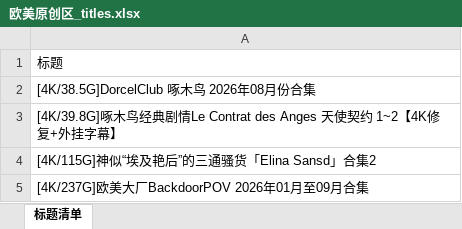
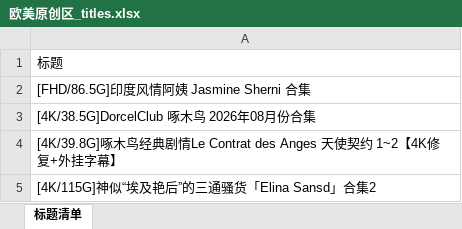
Before and after one commit to yyyukiii/t66y-rss, an Excel workbook: data/欧美原创区/欧美原创区_titles.xlsx, sheet 标题清单, drawn as a sheet; only a part is shown; the shorter side is filled out with more unchanged rows; values as stored, in another font and other column widths than the file's, no cell formats; the diff names each change by its address in the sheet, - before the commit and + after, or states it on an @@ line.

```diff
--- a/data/欧美原创区/欧美原创区_titles.xlsx (sheet 标题清单)
+++ b/data/欧美原创区/欧美原创区_titles.xlsx (sheet 标题清单)
+row 2: [FHD/86.5G]印度风情阿姨 Jasmine Sherni 合集
```
Also changed, not shown: cell formats, data/亚洲无码原创区/亚洲无码原创区_titles.xlsx, data/国产原创区/国产原创区_titles.xlsx, 7 other files.
